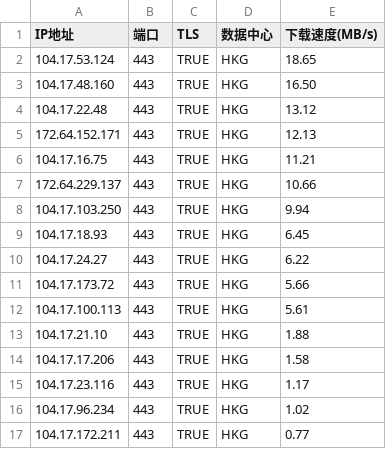
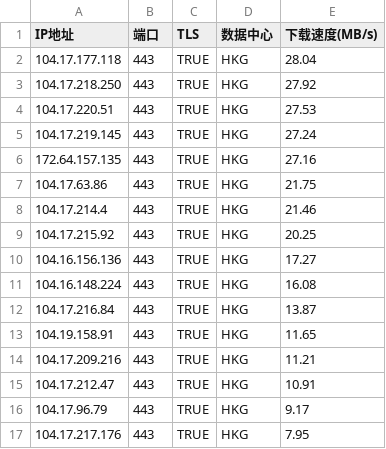
Before and after one commit to MarshallEriksen-Neura/WorkerVless2sub, a CSV file: best_ips.csv, drawn as a sheet; only a part is shown; the diff covers the shown part only.

Commit message:
Update best_ips.csv via local CFST (2026-09-02)

```diff
--- a/best_ips.csv
+++ b/best_ips.csv
@@ -1,17 +1,17 @@
 IP地址,端口,TLS,数据中心,下载速度(MB/s)
-104.17.53.124,443,TRUE,HKG,18.65
-104.17.48.160,443,TRUE,HKG,16.50
-104.17.22.48,443,TRUE,HKG,13.12
-172.64.152.171,443,TRUE,HKG,12.13
-104.17.16.75,443,TRUE,HKG,11.21
-172.64.229.137,443,TRUE,HKG,10.66
-104.17.103.250,443,TRUE,HKG,9.94
-104.17.18.93,443,TRUE,HKG,6.45
-104.17.24.27,443,TRUE,HKG,6.22
-104.17.173.72,443,TRUE,HKG,5.66
-104.17.100.113,443,TRUE,HKG,5.61
-104.17.21.10,443,TRUE,HKG,1.88
-104.17.17.206,443,TRUE,HKG,1.58
-104.17.23.116,443,TRUE,HKG,1.17
-104.17.96.234,443,TRUE,HKG,1.02
-104.17.172.211,443,TRUE,HKG,0.77
+104.17.177.118,443,TRUE,HKG,28.04
+104.17.218.250,443,TRUE,HKG,27.92
+104.17.220.51,443,TRUE,HKG,27.53
+104.17.219.145,443,TRUE,HKG,27.24
+172.64.157.135,443,TRUE,HKG,27.16
+104.17.63.86,443,TRUE,HKG,21.75
+104.17.214.4,443,TRUE,HKG,21.46
+104.17.215.92,443,TRUE,HKG,20.25
+104.16.156.136,443,TRUE,HKG,17.27
+104.16.148.224,443,TRUE,HKG,16.08
+104.17.216.84,443,TRUE,HKG,13.87
+104.19.158.91,443,TRUE,HKG,11.65
+104.17.209.216,443,TRUE,HKG,11.21
+104.17.212.47,443,TRUE,HKG,10.91
+104.17.96.79,443,TRUE,HKG,9.17
+104.17.217.176,443,TRUE,HKG,7.95
```
Also changed, not shown: 1 removed row and 2 edited cells elsewhere in this file.
